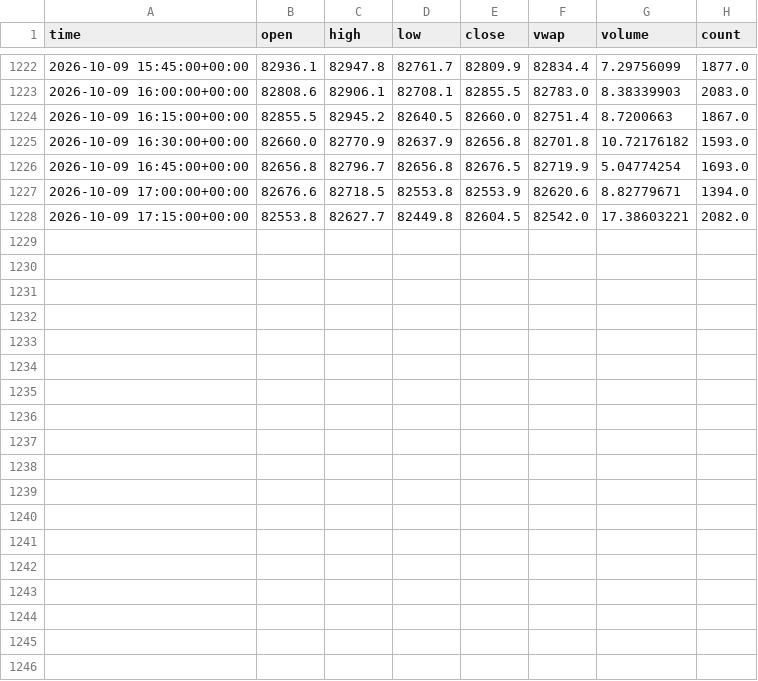
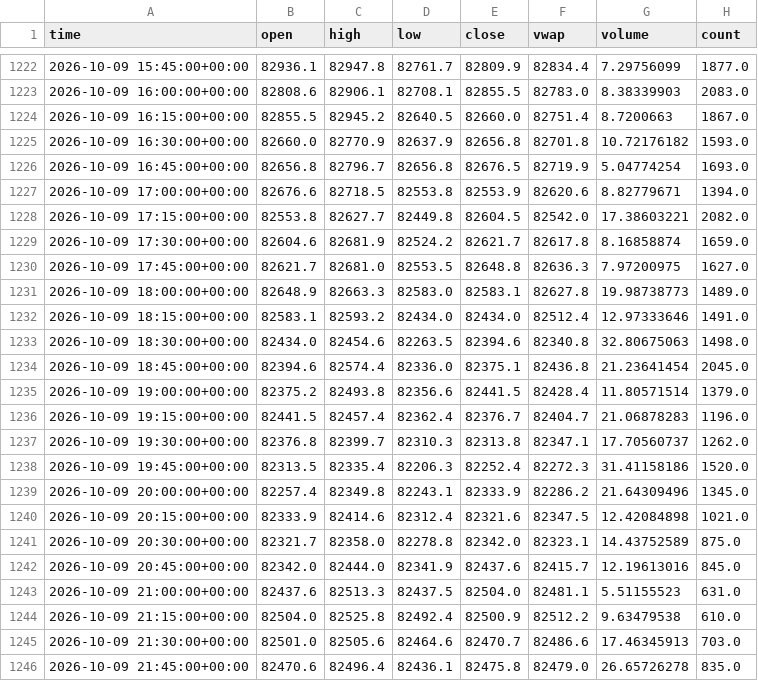
Before and after one commit to irmaliadk/skripsi-data-kraken, a CSV file: data/btc_15m.csv, drawn as a sheet; only a part is shown, gaps mark what is left out.

```diff
--- a/data/btc_15m.csv
+++ b/data/btc_15m.csv
@@ -1228 +1228,19 @@ time,open,high,low,close,vwap,volume,count
 2026-10-09 17:15:00+00:00,82553.8,82627.7,82449.8,82604.5,82542.0,17.38603221,2082.0
+2026-10-09 17:30:00+00:00,82604.6,82681.9,82524.2,82621.7,82617.8,8.16858874,1659.0
+2026-10-09 17:45:00+00:00,82621.7,82681.0,82553.5,82648.8,82636.3,7.97200975,1627.0
+2026-10-09 18:00:00+00:00,82648.9,82663.3,82583.0,82583.1,82627.8,19.98738773,1489.0
+2026-10-09 18:15:00+00:00,82583.1,82593.2,82434.0,82434.0,82512.4,12.97333646,1491.0
+2026-10-09 18:30:00+00:00,82434.0,82454.6,82263.5,82394.6,82340.8,32.80675063,1498.0
+2026-10-09 18:45:00+00:00,82394.6,82574.4,82336.0,82375.1,82436.8,21.23641454,2045.0
+2026-10-09 19:00:00+00:00,82375.2,82493.8,82356.6,82441.5,82428.4,11.80571514,1379.0
+2026-10-09 19:15:00+00:00,82441.5,82457.4,82362.4,82376.7,82404.7,21.06878283,1196.0
+2026-10-09 19:30:00+00:00,82376.8,82399.7,82310.3,82313.8,82347.1,17.70560737,1262.0
+2026-10-09 19:45:00+00:00,82313.5,82335.4,82206.3,82252.4,82272.3,31.41158186,1520.0
+2026-10-09 20:00:00+00:00,82257.4,82349.8,82243.1,82333.9,82286.2,21.64309496,1345.0
+2026-10-09 20:15:00+00:00,82333.9,82414.6,82312.4,82321.6,82347.5,12.42084898,1021.0
+2026-10-09 20:30:00+00:00,82321.7,82358.0,82278.8,82342.0,82323.1,14.43752589,875.0
+2026-10-09 20:45:00+00:00,82342.0,82444.0,82341.9,82437.6,82415.7,12.19613016,845.0
+2026-10-09 21:00:00+00:00,82437.6,82513.3,82437.5,82504.0,82481.1,5.51155523,631.0
+2026-10-09 21:15:00+00:00,82504.0,82525.8,82492.4,82500.9,82512.2,9.63479538,610.0
+2026-10-09 21:30:00+00:00,82501.0,82505.6,82464.6,82470.7,82486.6,17.46345913,703.0
+2026-10-09 21:45:00+00:00,82470.6,82496.4,82436.1,82475.8,82479.0,26.65726278,835.0
```
